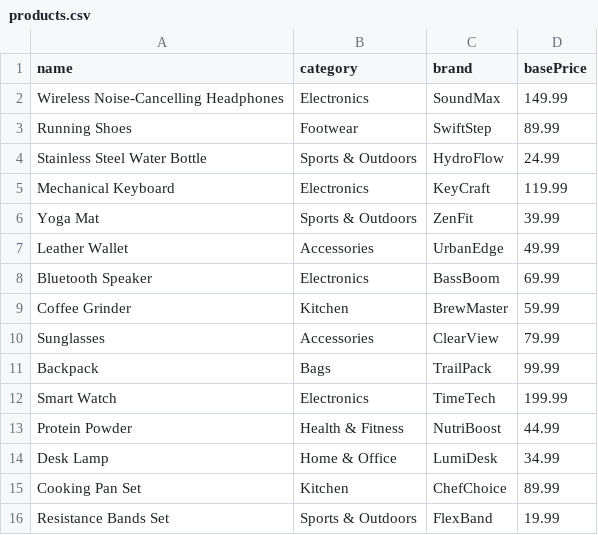
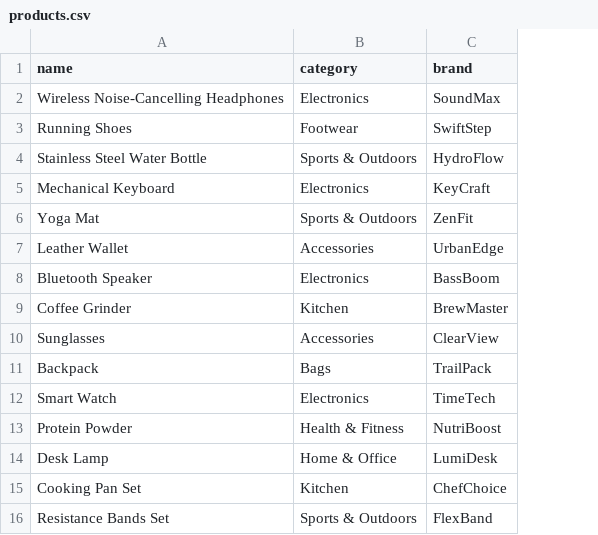
Before and after one commit to Warded120/diploma-apache-camel, a CSV file: outbound-processor/src/main/resources/seed/products.csv, drawn as a sheet; the diff names each change by its address in the sheet, - before the commit and + after, or states it on an @@ line.

Commit message:
update contracts between processors

```diff
--- a/outbound-processor/src/main/resources/seed/products.csv
+++ b/outbound-processor/src/main/resources/seed/products.csv
-column D (basePrice), rows 2-16: 149.99 | 89.99 | 24.99 | 119.99 | 39.99 | 49.99 | 69.99 | 59.99 | 79.99 | 99.99 | 199.99 | 44.99 | 34.99 | 89.99 | 19.99
```
Also changed, not shown: 13 other files.
